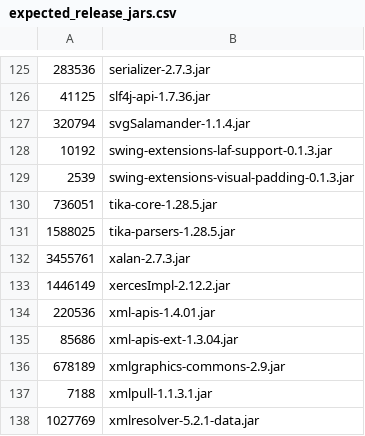
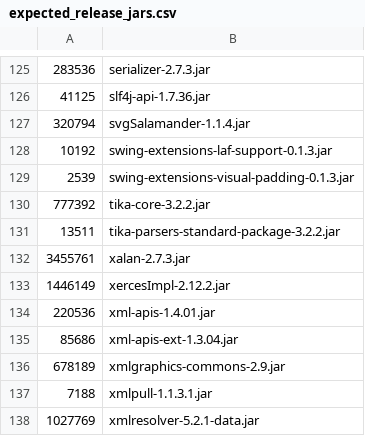
Before and after one commit to Optum/jmeter, a CSV file: src/dist/src/dist/expected_release_jars.csv, drawn as a sheet; only a part is shown, gaps mark what is left out; removed rows and columns are numbered as before the commit, all else as after; the diff names each change by its address in the sheet, - before the commit and + after, or states it on an @@ line.

Commit message:
Upgrade tika version

```diff
--- a/src/dist/src/dist/expected_release_jars.csv
+++ b/src/dist/src/dist/expected_release_jars.csv
-row 130: 736051 | tika-core-1.28.5.jar
-row 131: 1588025 | tika-parsers-1.28.5.jar
+row 130: 777392 | tika-core-3.2.2.jar
+row 131: 13511 | tika-parsers-standard-package-3.2.2.jar
```
Also changed, not shown: 1 other file.
